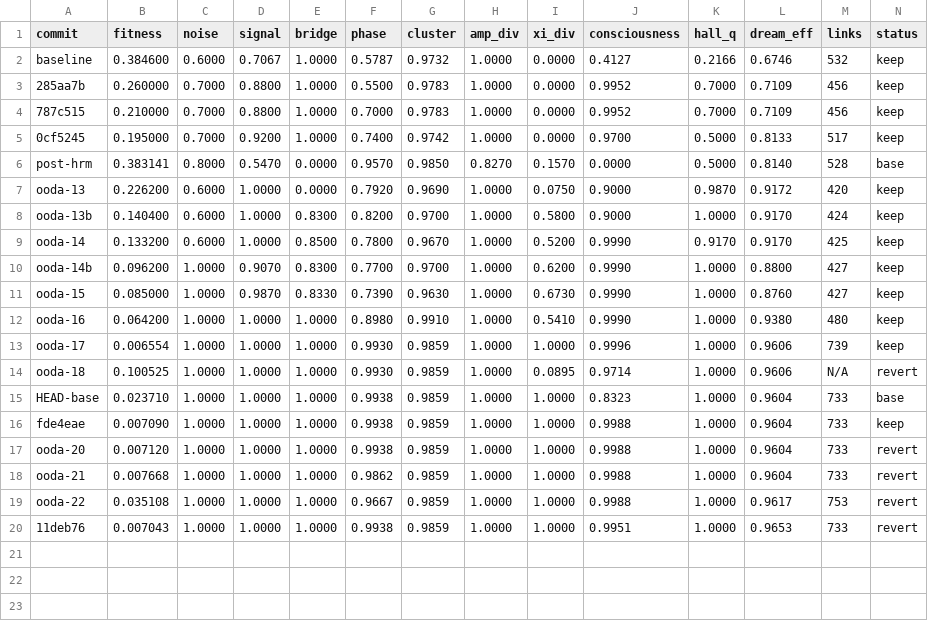
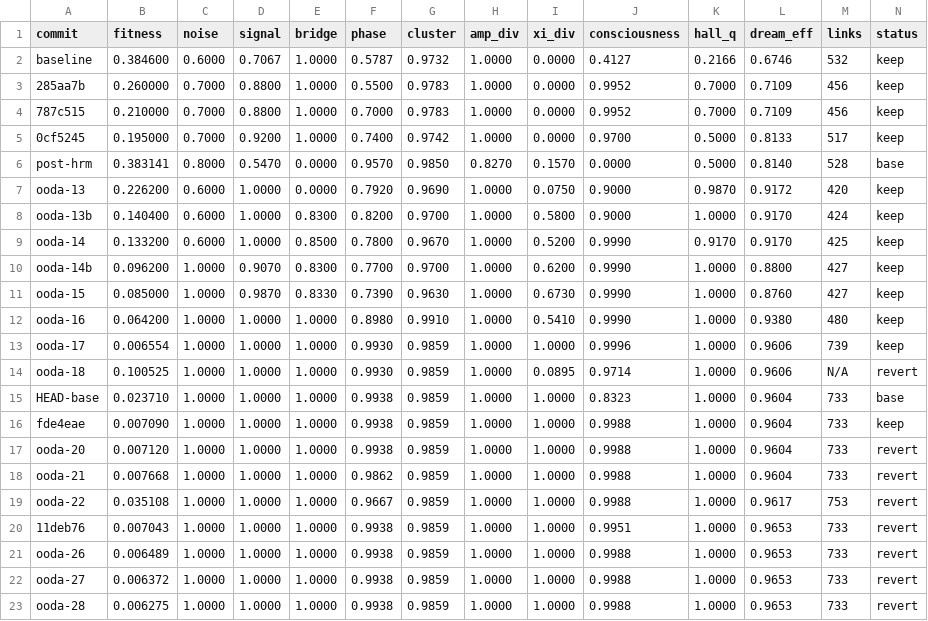
Before and after one commit to NickFlach/kannaka-memory, a TSV file: research/results-L3.tsv, drawn as a sheet; only a part is shown; rows hold the shown columns only; the diff names each change by its address in the sheet, - before the commit and + after, or states it on an @@ line.

Commit message:
log(ooda-26-28): kuramoto sweeps + joint — 3 consecutive reverts, stop condition met
OODA-26 (steps 20->25):       avg 0.006489, dream_eff 0.9653 (unchanged)
OODA-27 (threshold 0.35->0.30): avg 0.006372, dream_eff 0.9653 (unchanged)
OODA-28 (JOINT both):           avg 0.006275, dream_eff 0.9653 (unchanged)

All three crossed below 0.006655 baseline but failed the -0.001 keep threshold.
Critical observation: dream_efficiency is invariant under kuramoto knob moves on
this corpus. Strengthen/link counts are saturated at the L3 corpus geometry —
kuramoto sync quality is not the bottleneck. The 0.9653 floor likely reflects
the fixed prune count (68) baked into corpus structure.

Round 3 stops here. Round 4 should target chiral_perturbation or revisit
constructive_boost / destructive_penalty to grow strengthen events from a
different angle.

```diff
--- a/research/results-L3.tsv
+++ b/research/results-L3.tsv
+row 21: ooda-26 | 0.006489 | 1.0000 | 1.0000 | 1.0000 | 0.9938 | 0.9859 | 1.0000 | 1.0000 | 0.9988 | 1.0000 | 0.9653 | 733 | revert
+row 22: ooda-27 | 0.006372 | 1.0000 | 1.0000 | 1.0000 | 0.9938 | 0.9859 | 1.0000 | 1.0000 | 0.9988 | 1.0000 | 0.9653 | 733 | revert
+row 23: ooda-28 | 0.006275 | 1.0000 | 1.0000 | 1.0000 | 0.9938 | 0.9859 | 1.0000 | 1.0000 | 0.9988 | 1.0000 | 0.9653 | 733 | revert
```
